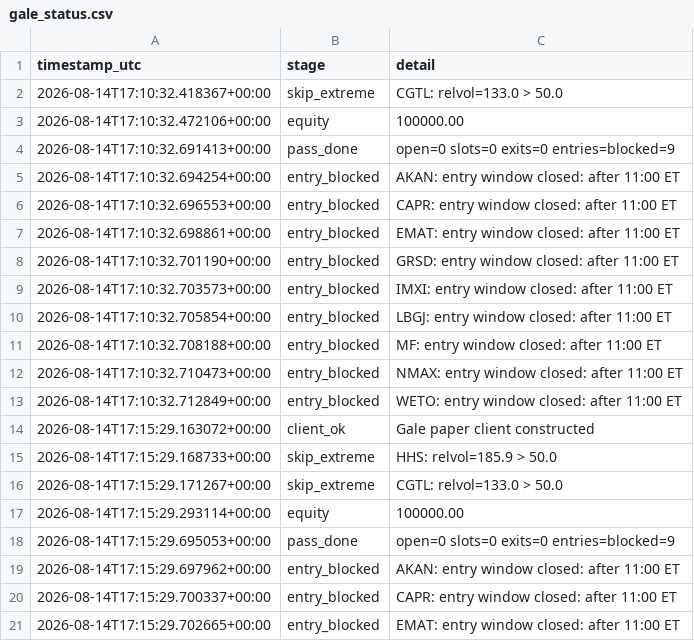
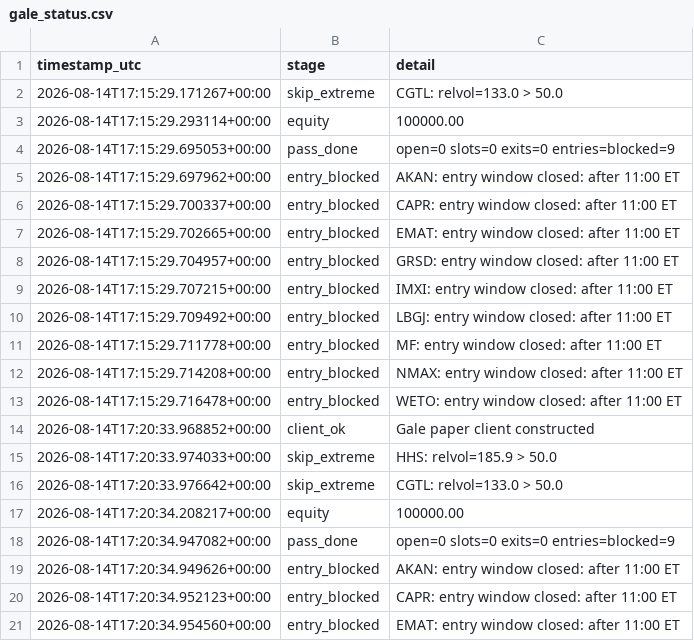
Before and after one commit to 6ixtyn9-sudo/Tempest, a CSV file: localdata/gale_status.csv, drawn as a sheet; only a part is shown; the shorter side is filled out with more unchanged rows; the diff covers the shown part only.

```diff
--- a/localdata/gale_status.csv
+++ b/localdata/gale_status.csv
@@ -1,16 +1,2 @@
 timestamp_utc,stage,detail
-2026-08-14T17:10:32.418367+00:00,skip_extreme,CGTL: relvol=133.0 > 50.0
-2026-08-14T17:10:32.472106+00:00,equity,100000.00
-2026-08-14T17:10:32.691413+00:00,pass_done,open=0 slots=0 exits=0 entries=blocked=9
-2026-08-14T17:10:32.694254+00:00,entry_blocked,AKAN: entry window closed: after 11:00 ET
-2026-08-14T17:10:32.696553+00:00,entry_blocked,CAPR: entry window closed: after 11:00 ET
-2026-08-14T17:10:32.698861+00:00,entry_blocked,EMAT: entry window closed: after 11:00 ET
-2026-08-14T17:10:32.701190+00:00,entry_blocked,GRSD: entry window closed: after 11:00 ET
-2026-08-14T17:10:32.703573+00:00,entry_blocked,IMXI: entry window closed: after 11:00 ET
-2026-08-14T17:10:32.705854+00:00,entry_blocked,LBGJ: entry window closed: after 11:00 ET
-2026-08-14T17:10:32.708188+00:00,entry_blocked,MF: entry window closed: after 11:00 ET
-2026-08-14T17:10:32.710473+00:00,entry_blocked,NMAX: entry window closed: after 11:00 ET
-2026-08-14T17:10:32.712849+00:00,entry_blocked,WETO: entry window closed: after 11:00 ET
-2026-08-14T17:15:29.163072+00:00,client_ok,Gale paper client constructed
-2026-08-14T17:15:29.168733+00:00,skip_extreme,HHS: relvol=185.9 > 50.0
 2026-08-14T17:15:29.171267+00:00,skip_extreme,CGTL: relvol=133.0 > 50.0
```
Also changed, not shown: 14 added rows elsewhere in this file, localdata/gale_screen_log.csv, localdata/paper_status.csv.
